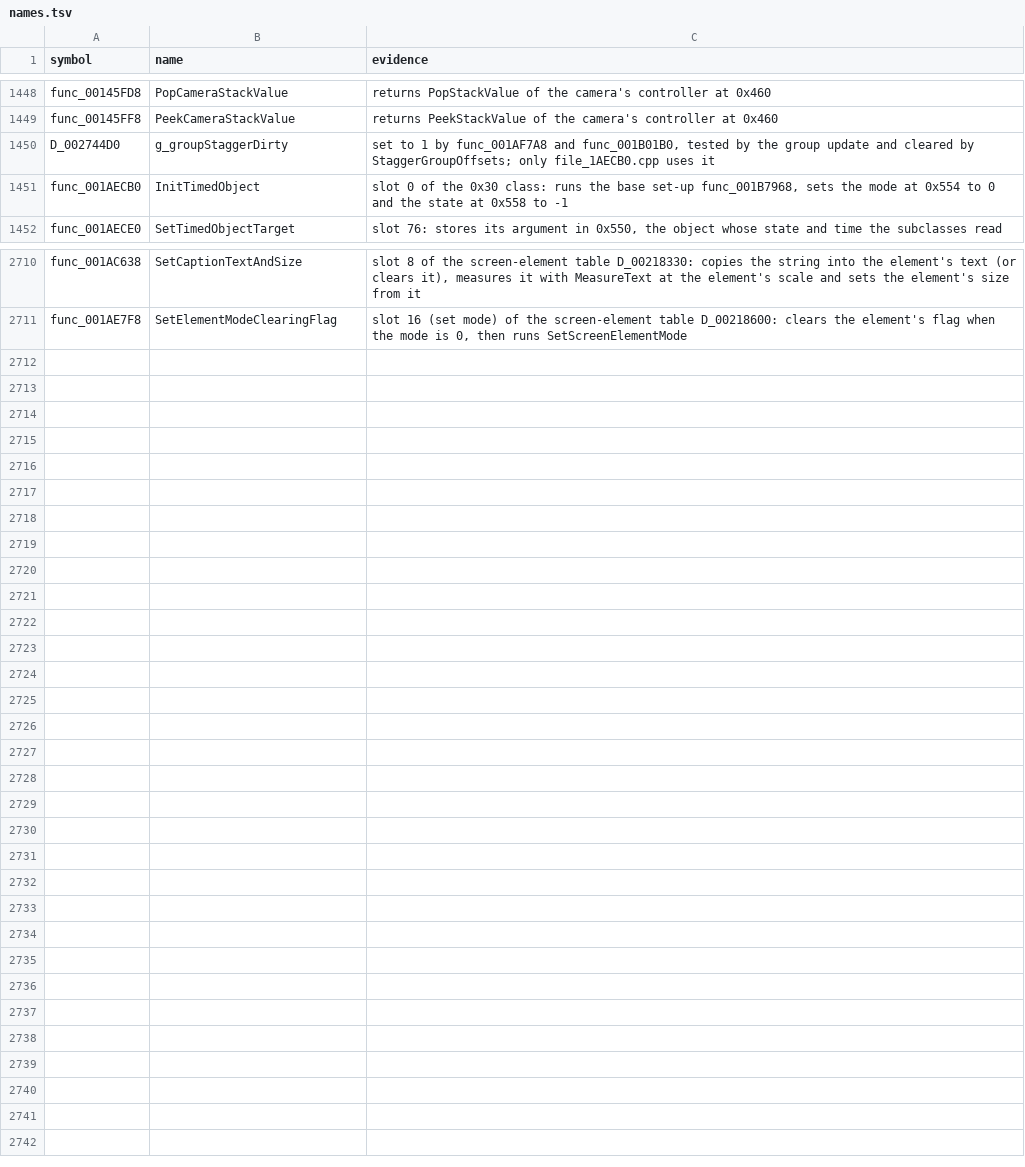
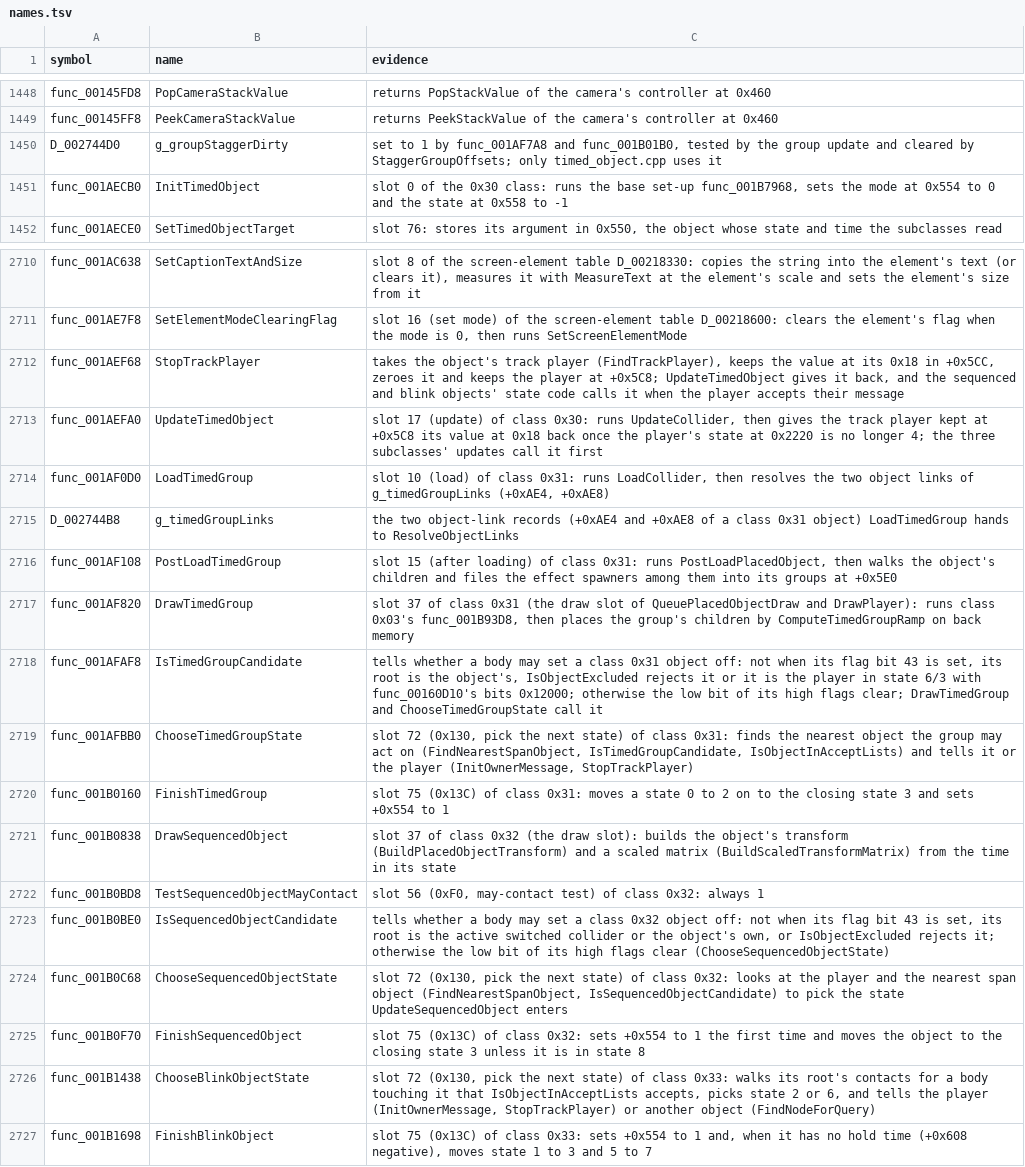
Before and after one commit to OpenThievius/sly1-decomp, a TSV file: config/names.tsv, drawn as a sheet; only a part is shown, gaps mark what is left out.

Commit message:
refactor(us): name timed_object.cpp and its classes' methods
file_1AECB0.cpp holds class 0x30's methods and those of its three
subclasses, the classes of include/timed_object.h, so it becomes
timed_object.cpp, with its PAL definitions' folder and every
reference (files.tsv, c_data.tsv, the header's comment, the reports).

The header's class ids get the names their methods already had:
C31 is TimedGroup (with TimedGroupChild and TimedGroupEntry), C32
SequencedObject, C33 BlinkObject (with FrameRange), and Node30 the
TrackPlayer that FindTrackPlayer returns. TimedObject's word at
+0x550 is the StateTrigger it tells, so the file's own view of it
(Rec_1B0EE0) goes, and ChooseBlinkObjectState walks its root's
contacts with collider.h's Contact03 records and BlinkObject instead
of five views of its own.

Sixteen functions and one global get readable names, among them
UpdateTimedObject, StopTrackPlayer, LoadTimedGroup, the three
Choose...State and Finish... slots and g_timedGroupLinks.

Verified: build.py -j 1 prints MATCH with 3838 functions from C and
767 globals, the PAL build MATCH, version_check.py unchanged (77
absent, 2 differs, 3845 match), nonmatching.py check (no change but
the dates), progress.py --check, unittest, names.py check,
inventory.py --check and classify_asm.py --check all pass.

```diff
--- a/config/names.tsv
+++ b/config/names.tsv
@@ -1449,3 +1449,3 @@ func_00145FD8	PopCameraStackValue	returns PopStackValue of the camera's controll
 func_00145FF8	PeekCameraStackValue	returns PeekStackValue of the camera's controller at 0x460
-D_002744D0	g_groupStaggerDirty	set to 1 by func_001AF7A8 and func_001B01B0, tested by the group update and cleared by StaggerGroupOffsets; only file_1AECB0.cpp uses it
+D_002744D0	g_groupStaggerDirty	set to 1 by func_001AF7A8 and func_001B01B0, tested by the group update and cleared by StaggerGroupOffsets; only timed_object.cpp uses it
 func_001AECB0	InitTimedObject	slot 0 of the 0x30 class: runs the base set-up func_001B7968, sets the mode at 0x554 to 0 and the state at 0x558 to -1
@@ -2711 +2711,17 @@ func_001AC638	SetCaptionTextAndSize	slot 8 of the screen-element table D_0021833
 func_001AE7F8	SetElementModeClearingFlag	slot 16 (set mode) of the screen-element table D_00218600: clears the element's flag when the mode is 0, then runs SetScreenElementMode
+func_001AEF68	StopTrackPlayer	takes the object's track player (FindTrackPlayer), keeps the value at its 0x18 in +0x5CC, zeroes it and keeps the player at +0x5C8; UpdateTimedObject gives it back, and the sequenced and blink objects' state code calls it when the player accepts their message
+func_001AEFA0	UpdateTimedObject	slot 17 (update) of class 0x30: runs UpdateCollider, then gives the track player kept at +0x5C8 its value at 0x18 back once the player's state at 0x2220 is no longer 4; the three subclasses' updates call it first
+func_001AF0D0	LoadTimedGroup	slot 10 (load) of class 0x31: runs LoadCollider, then resolves the two object links of g_timedGroupLinks (+0xAE4, +0xAE8)
+D_002744B8	g_timedGroupLinks	the two object-link records (+0xAE4 and +0xAE8 of a class 0x31 object) LoadTimedGroup hands to ResolveObjectLinks
+func_001AF108	PostLoadTimedGroup	slot 15 (after loading) of class 0x31: runs PostLoadPlacedObject, then walks the object's children and files the effect spawners among them into its groups at +0x5E0
+func_001AF820	DrawTimedGroup	slot 37 of class 0x31 (the draw slot of QueuePlacedObjectDraw and DrawPlayer): runs class 0x03's func_001B93D8, then places the group's children by ComputeTimedGroupRamp on back memory
+func_001AFAF8	IsTimedGroupCandidate	tells whether a body may set a class 0x31 object off: not when its flag bit 43 is set, its root is the object's, IsObjectExcluded rejects it or it is the player in state 6/3 with func_00160D10's bits 0x12000; otherwise the low bit of its high flags clear; DrawTimedGroup and ChooseTimedGroupState call it
+func_001AFBB0	ChooseTimedGroupState	slot 72 (0x130, pick the next state) of class 0x31: finds the nearest object the group may act on (FindNearestSpanObject, IsTimedGroupCandidate, IsObjectInAcceptLists) and tells it or the player (InitOwnerMessage, StopTrackPlayer)
+func_001B0160	FinishTimedGroup	slot 75 (0x13C) of class 0x31: moves a state 0 to 2 on to the closing state 3 and sets +0x554 to 1
+func_001B0838	DrawSequencedObject	slot 37 of class 0x32 (the draw slot): builds the object's transform (BuildPlacedObjectTransform) and a scaled matrix (BuildScaledTransformMatrix) from the time in its state
+func_001B0BD8	TestSequencedObjectMayContact	slot 56 (0xF0, may-contact test) of class 0x32: always 1
+func_001B0BE0	IsSequencedObjectCandidate	tells whether a body may set a class 0x32 object off: not when its flag bit 43 is set, its root is the active switched collider or the object's own, or IsObjectExcluded rejects it; otherwise the low bit of its high flags clear (ChooseSequencedObjectState)
+func_001B0C68	ChooseSequencedObjectState	slot 72 (0x130, pick the next state) of class 0x32: looks at the player and the nearest span object (FindNearestSpanObject, IsSequencedObjectCandidate) to pick the state UpdateSequencedObject enters
+func_001B0F70	FinishSequencedObject	slot 75 (0x13C) of class 0x32: sets +0x554 to 1 the first time and moves the object to the closing state 3 unless it is in state 8
+func_001B1438	ChooseBlinkObjectState	slot 72 (0x130, pick the next state) of class 0x33: walks its root's contacts for a body touching it that IsObjectInAcceptLists accepts, picks state 2 or 6, and tells the player (InitOwnerMessage, StopTrackPlayer) or another object (FindNodeForQuery)
+func_001B1698	FinishBlinkObject	slot 75 (0x13C) of class 0x33: sets +0x554 to 1 and, when it has no hold time (+0x608 negative), moves state 1 to 3 and 5 to 7
```
Also changed, not shown: config/us/c_data.tsv, config/us/files.tsv, 6 other files.
